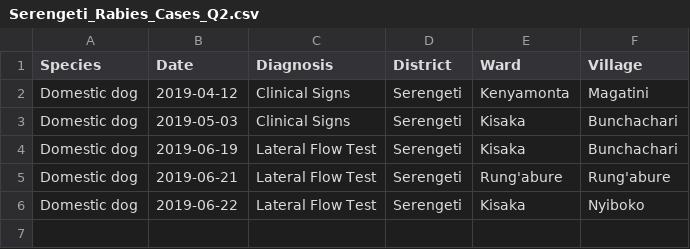
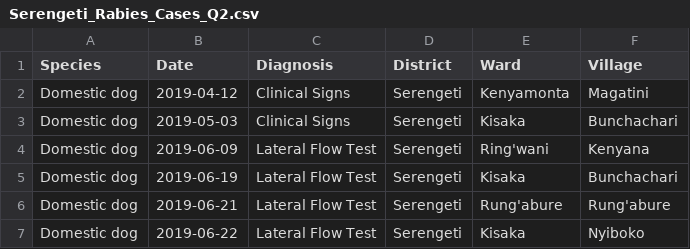
Before and after one commit to RabiesResearch/Serengeti_Review, a CSV file: output/Serengeti_Rabies_Cases_Q2.csv, drawn as a sheet.

```diff
--- a/output/Serengeti_Rabies_Cases_Q2.csv
+++ b/output/Serengeti_Rabies_Cases_Q2.csv
@@ -3,2 +3,3 @@
 "Domestic dog",2019-05-03,"Clinical Signs","Serengeti","Kisaka","Bunchachari"
+"Domestic dog",2019-06-09,"Lateral Flow Test","Serengeti","Ring'wani","Kenyana"
 "Domestic dog",2019-06-19,"Lateral Flow Test","Serengeti","Kisaka","Bunchachari"
```
Also changed, not shown: output/Serengeti_Rabies_Exposures_Q1.csv, output/Serengeti_Rabies_Exposures_Q2.csv, 29 other files.
